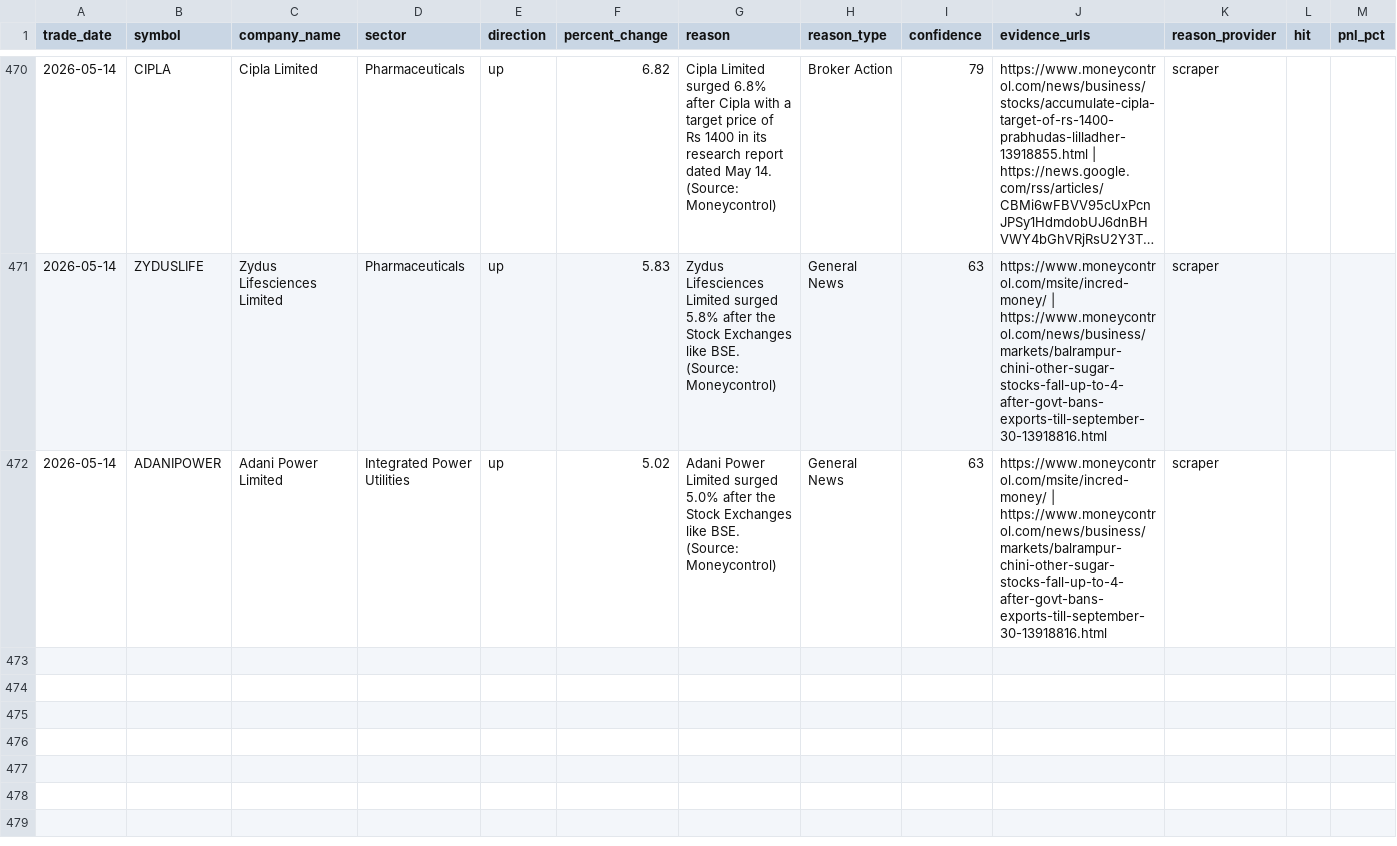
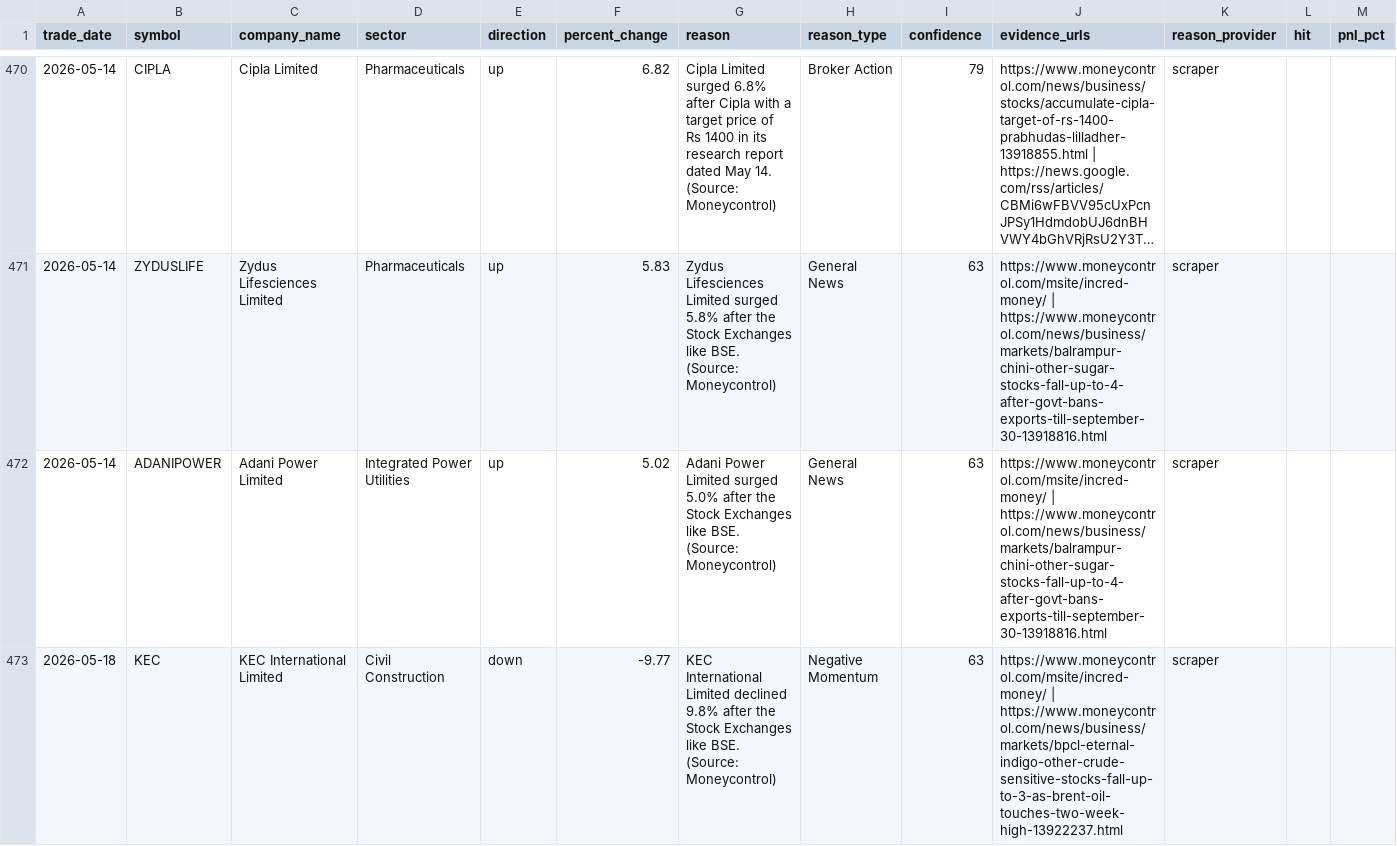
Before and after one commit to lakhanrathi1/AIStockScreener, a CSV file: data/alerts_history.csv, drawn as a sheet; only a part is shown, gaps mark what is left out; long unchanged cells end in …; the diff covers the shown part only.

```diff
--- a/data/alerts_history.csv
+++ b/data/alerts_history.csv
@@ -472 +472,2 @@ trade_date,symbol,company_name,sector,direction,percent_change,reason,reason_typ
 2026-05-14,ADANIPOWER,Adani Power Limited,Integrated Power Utilities,up,5.02,Adani Power Limited surged 5.0% after the Stock Exchanges like BSE. (Source: Moneycontrol),General News,63,https://www.moneycontrol.com/msite/incred-money/ | https://www.moneycontrol.com/news/business/markets/balrampur-chini-other-sugar-stocks-fall-up-to-4-after-govt-bans-exports-till-september-30-13918816.html,scraper,,
+2026-05-18,KEC,KEC International Limited,Civil Construction,down,-9.77,KEC International Limited declined 9.8% after the Stock Exchanges like BSE. (Source: Moneycontrol),Negative Momentum,63,https://www.moneycontrol.com/msite/incred-money/ | https://www.moneycontrol.com/news/business/markets/bpcl-eternal-indigo-other-crude-sensitive-stocks-fall-up-to-3-as-brent-oil-touches-two-week-high-13922237.html,scraper,,
```
Also changed, not shown: 3 added rows elsewhere in this file, data/daily_alerts.csv.
